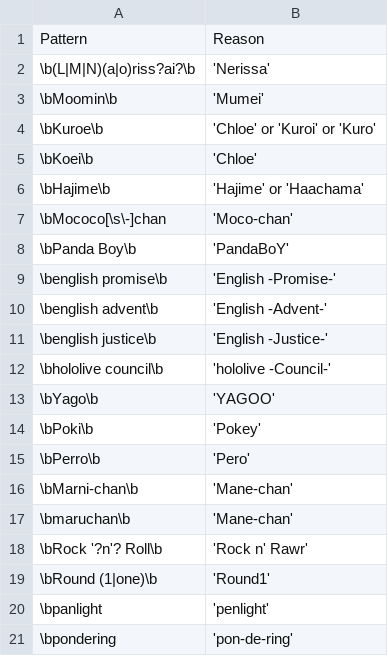
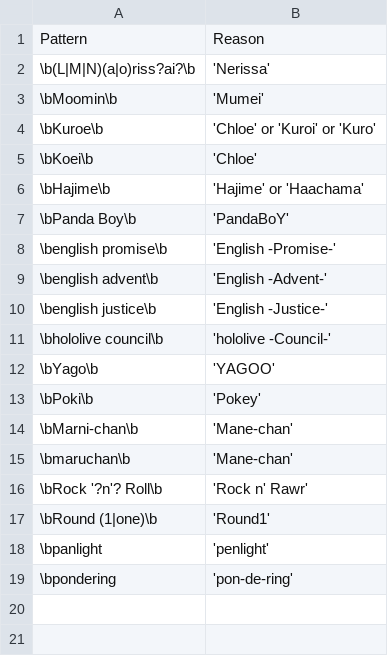
Before and after one commit to NeoAdonis/fwmc-transcript, a CSV file: morning/config/highlights.csv, drawn as a sheet; the diff names each change by its address in the sheet, - before the commit and + after, or states it on an @@ line.

```diff
--- a/morning/config/highlights.csv
+++ b/morning/config/highlights.csv
-row 7: \bMococo[\s\-]chan | 'Moco-chan'
-row 15: \bPerro\b | 'Pero'
```
Also changed, not shown: morning/config/replacements.csv, 1 other file.
